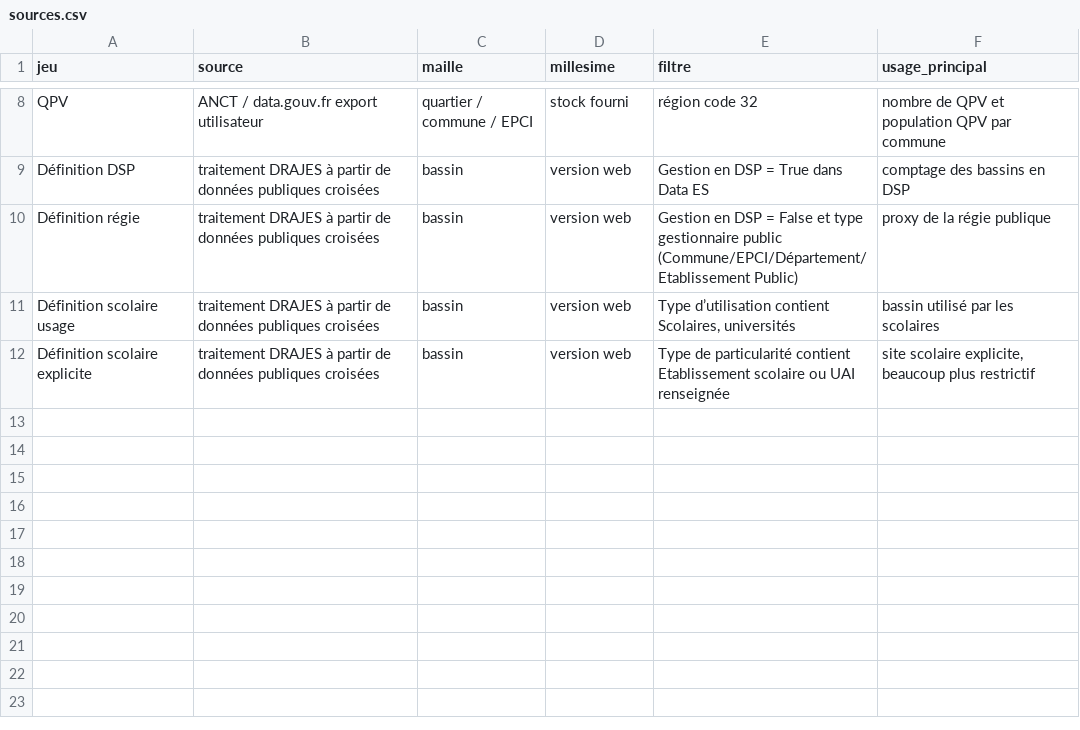
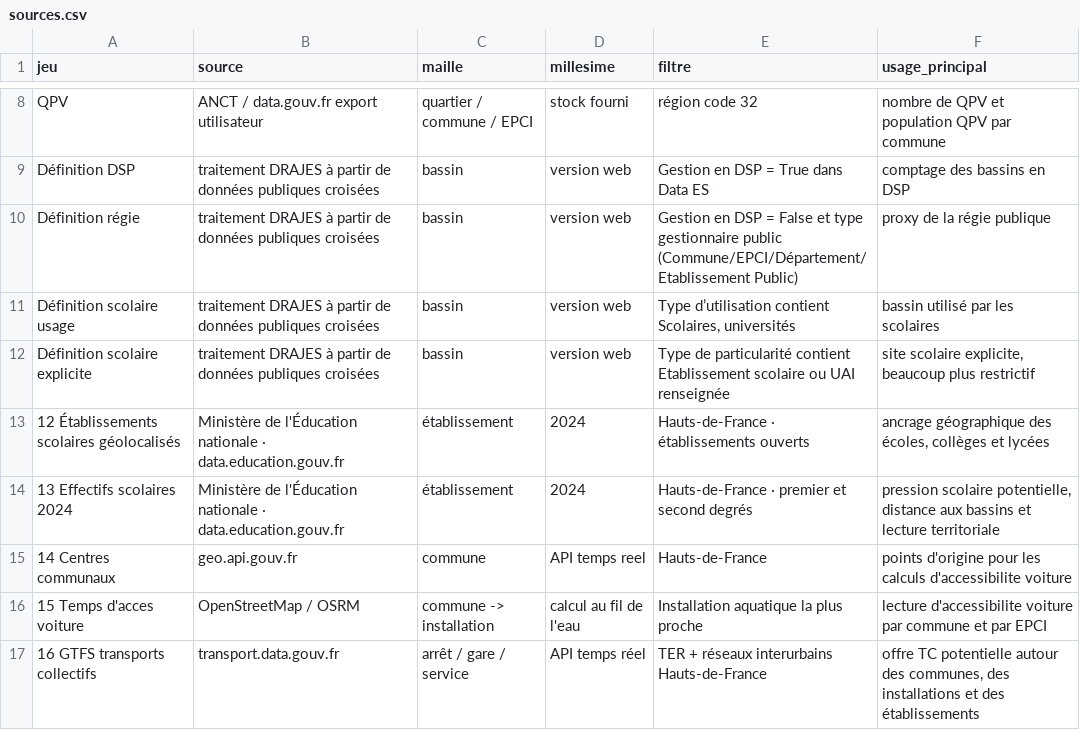
Before and after one commit to promisemade/Projet-Dashboard-panorama-aquatique, a CSV file: data/exports/sources.csv, drawn as a sheet; only a part is shown, gaps mark what is left out.

```diff
--- a/data/exports/sources.csv
+++ b/data/exports/sources.csv
@@ -12 +12,6 @@ Définition scolaire usage,traitement DRAJES à partir de données publiques cro
 Définition scolaire explicite,traitement DRAJES à partir de données publiques croisées,bassin,version web,Type de particularité contient Etablissement scolaire ou UAI renseignée,"site scolaire explicite, beaucoup plus restrictif"
+12 Établissements scolaires géolocalisés,Ministère de l'Éducation nationale · data.education.gouv.fr,établissement,2024,Hauts-de-France · établissements ouverts,"ancrage géographique des écoles, collèges et lycées"
+13 Effectifs scolaires 2024,Ministère de l'Éducation nationale · data.education.gouv.fr,établissement,2024,Hauts-de-France · premier et second degrés,"pression scolaire potentielle, distance aux bassins et lecture territoriale"
+14 Centres communaux,geo.api.gouv.fr,commune,API temps reel,Hauts-de-France,points d'origine pour les calculs d'accessibilite voiture
+15 Temps d'acces voiture,OpenStreetMap / OSRM,commune -> installation,calcul au fil de l'eau,Installation aquatique la plus proche,lecture d'accessibilite voiture par commune et par EPCI
+16 GTFS transports collectifs,transport.data.gouv.fr,arrêt / gare / service,API temps réel,TER + réseaux interurbains Hauts-de-France,"offre TC potentielle autour des communes, des installations et des établissements"
```
Also changed, not shown: public/data/exports/sources.csv, 53 other files.
